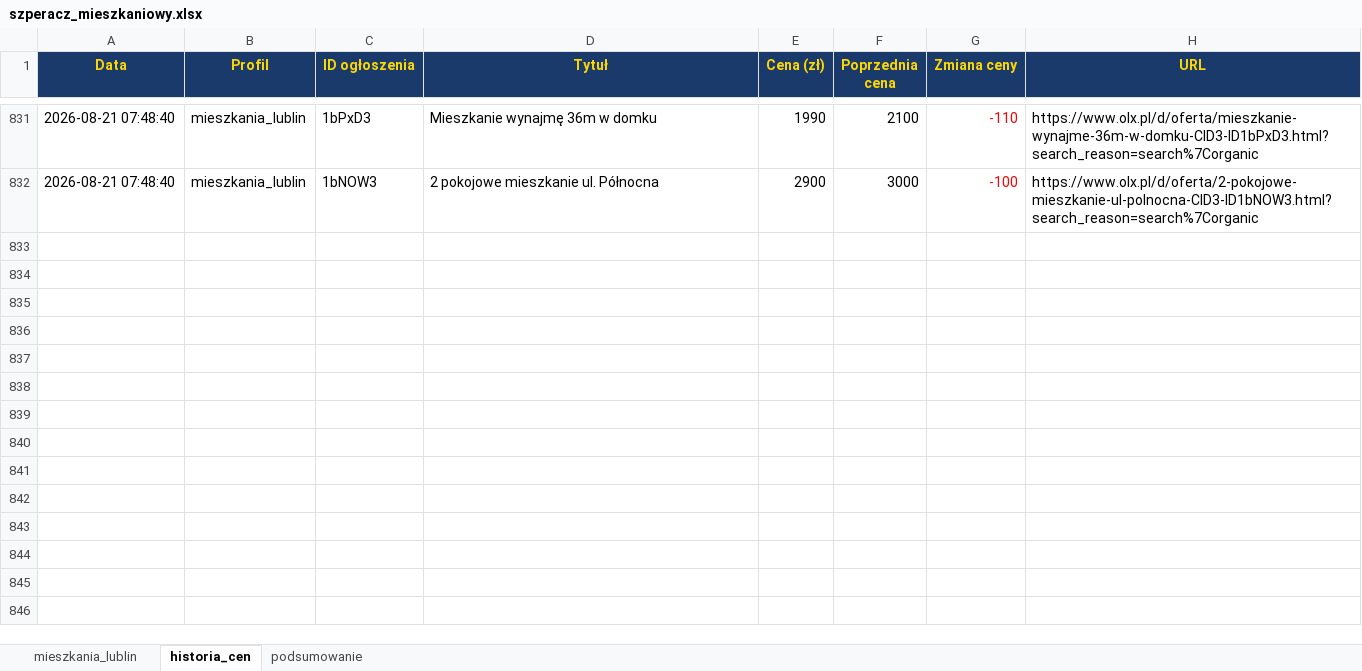
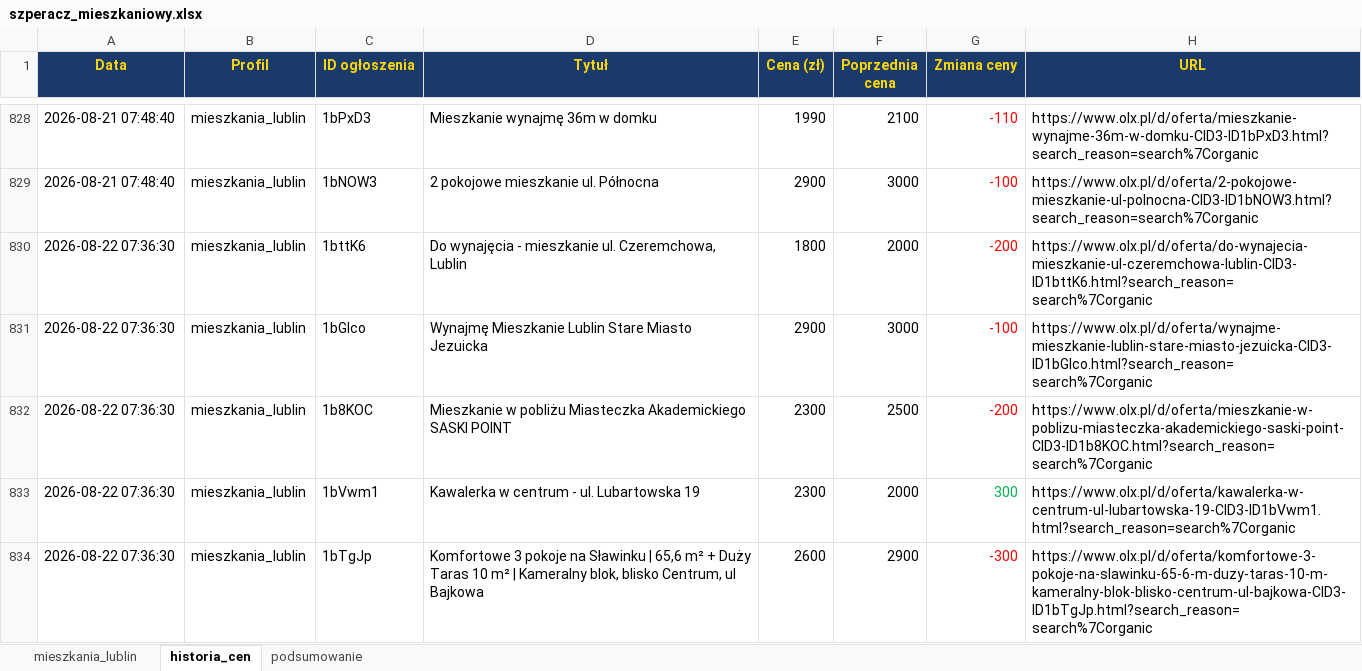
Before and after one commit to Bonaventura-EW/SZPERACZ-MIESZKANIOWY, an Excel workbook: data/szperacz_mieszkaniowy.xlsx, sheet historia_cen, drawn as a sheet; only a part is shown, gaps mark what is left out; values as stored, in another font and other column widths than the file's, no borders; the diff covers the shown part only; the diff names each change by its address in the sheet, - before the commit and + after, or states it on an @@ line.

```diff
--- a/data/szperacz_mieszkaniowy.xlsx (sheet historia_cen)
+++ b/data/szperacz_mieszkaniowy.xlsx (sheet historia_cen)
+row 830: 2026-08-22 07:36:30 | mieszkania_lublin | 1bttK6 | Do wynajęcia - mieszkanie ul. Czeremchowa, Lublin | 1800 | 2000 | -200 | https://www.olx.pl/d/oferta/do-wynajecia-mieszkanie-ul-czeremchowa-lublin-CID3-ID1bttK6.html?search_reason=search%7Corganic
+row 831: 2026-08-22 07:36:30 | mieszkania_lublin | 1bGIco | Wynajmę Mieszkanie Lublin Stare Miasto Jezuicka | 2900 | 3000 | -100 | https://www.olx.pl/d/oferta/wynajme-mieszkanie-lublin-stare-miasto-jezuicka-CID3-ID1bGIco.html?search_reason=search%7Corganic
+row 832: 2026-08-22 07:36:30 | mieszkania_lublin | 1b8KOC | Mieszkanie w pobliżu Miasteczka Akademickiego SASKI POINT | 2300 | 2500 | -200 | https://www.olx.pl/d/oferta/mieszkanie-w-poblizu-miasteczka-akademickiego-saski-point-CID3-ID1b8KOC.html?search_reason=search%7Corganic
+row 833: 2026-08-22 07:36:30 | mieszkania_lublin | 1bVwm1 | Kawalerka w centrum - ul. Lubartowska 19 | 2300 | 2000 | 300 | https://www.olx.pl/d/oferta/kawalerka-w-centrum-ul-lubartowska-19-CID3-ID1bVwm1.html?search_reason=search%7Corganic
+row 834: 2026-08-22 07:36:30 | mieszkania_lublin | 1bTgJp | Komfortowe 3 pokoje na Sławinku | 65,6 m² + Duży Taras 10 m² | Kameralny blok, blisko Centrum, ul Bajkowa | 2600 | 2900 | -300 | https://www.olx.pl/d/oferta/komfortowe-3-pokoje-na-slawinku-65-6-m-duzy-taras-10-m-kameralny-blok-blisko-centrum-ul-bajkowa-CID3-ID1bTgJp.html?search_reason=search%7Corganic
```
Also changed, not shown: 6 added rows, 5 removed rows and 22 edited cells elsewhere in this sheet, sheet mieszkania_lublin, sheet podsumowanie, 4 other files.
